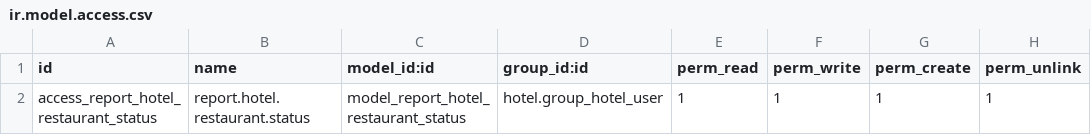
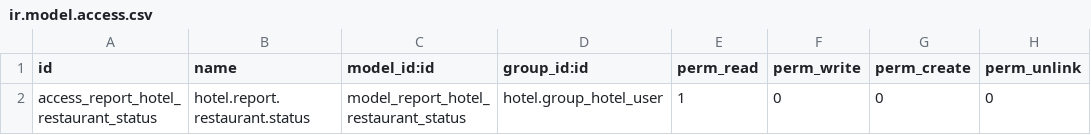
Before and after one commit to vadan-serpentcs/vertical-hotel, a CSV file: report_hotel_restaurant/security/ir.model.access.csv, drawn as a sheet.

Commit message:
[MIG][18.0] report_hotel_restaurant

```diff
--- a/report_hotel_restaurant/security/ir.model.access.csv
+++ b/report_hotel_restaurant/security/ir.model.access.csv
@@ -1,2 +1,2 @@
 id,name,model_id:id,group_id:id,perm_read,perm_write,perm_create,perm_unlink
-access_report_hotel_restaurant_status,report.hotel.restaurant.status,model_report_hotel_restaurant_status,hotel.group_hotel_user,1,1,1,1
+access_report_hotel_restaurant_status,hotel.report.restaurant.status,model_report_hotel_restaurant_status,hotel.group_hotel_user,1,0,0,0
```
Also changed, not shown: 3 other files.
